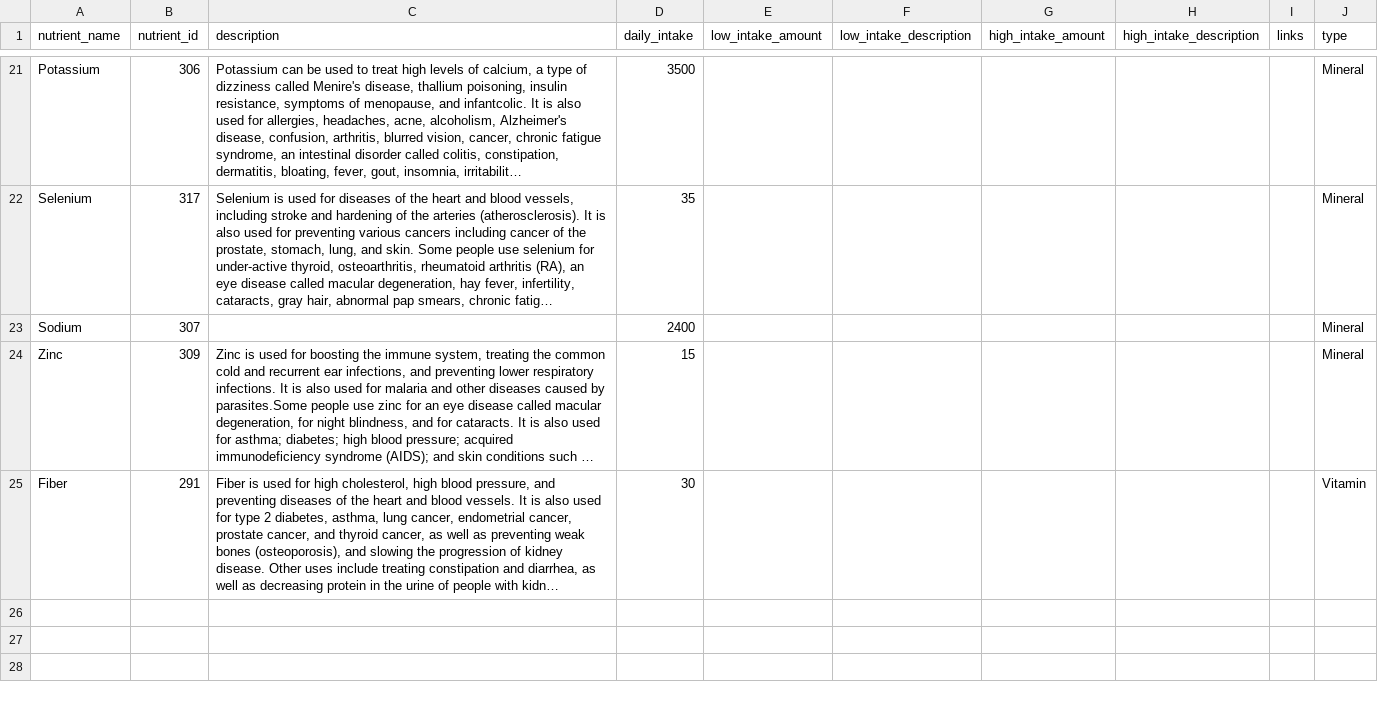
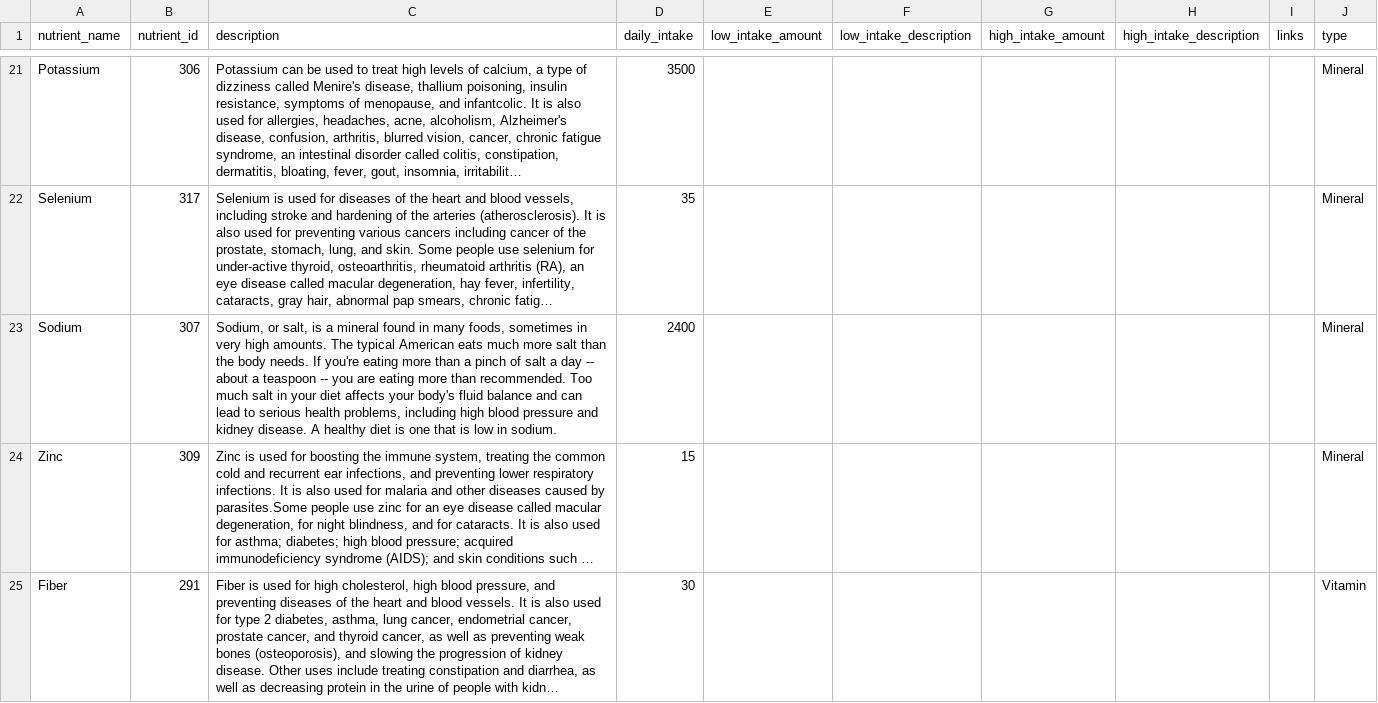
Before and after one commit to kyrim/get-your-nutrients, a CSV file: data/nutrient-intake.csv, drawn as a sheet; only a part is shown, gaps mark what is left out; long unchanged cells end in …; the diff names each change by its address in the sheet, - before the commit and + after, or states it on an @@ line.

Commit message:
Add description for sodium

```diff
--- a/data/nutrient-intake.csv
+++ b/data/nutrient-intake.csv
-C23 (description): (empty)
+C23 (description): Sodium, or salt, is a mineral found in many foods, sometimes in very high amounts. The typical American eats much more salt than the body needs. If you're eating more than a pinch of salt a day -- about a teaspoon -- you are eating more than recommended. Too much salt in your diet affects your body's fluid balance and can lead to serious health problems, including high blood pressure and kidney disease. A healthy diet is one that is low in sodium.
```
Also changed, not shown: 4 other files.
